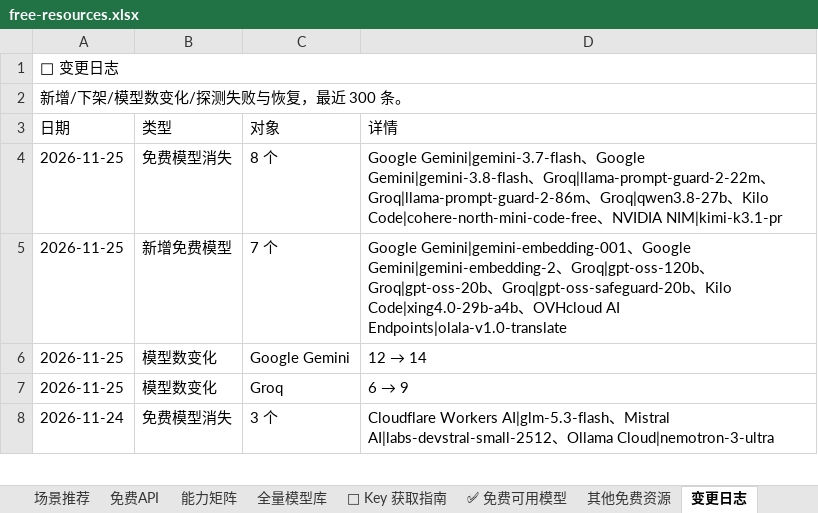
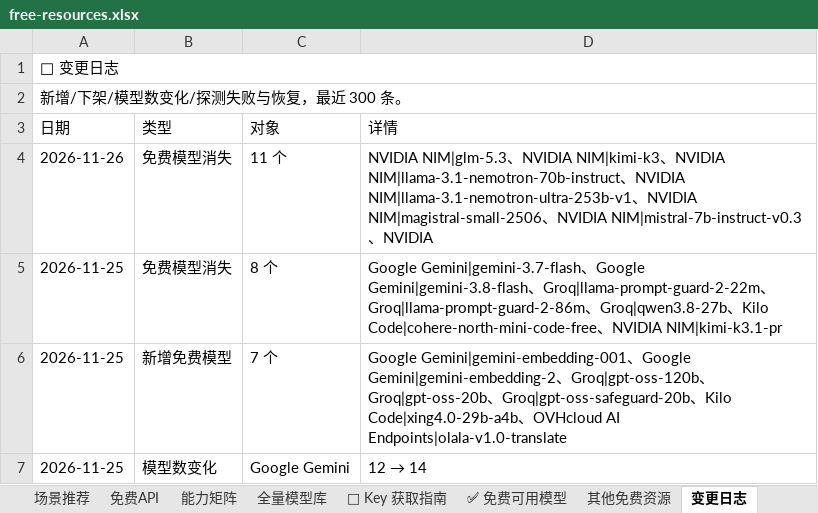
Before and after one commit to mi-agent/resources, an Excel workbook: free-resources.xlsx, sheet 变更日志, drawn as a sheet; only a part is shown; the shorter side is filled out with more unchanged rows; values as stored, in another font and other column widths than the file's, no cell formats; the diff names each change by its address in the sheet, - before the commit and + after, or states it on an @@ line.

```diff
--- a/free-resources.xlsx (sheet 变更日志)
+++ b/free-resources.xlsx (sheet 变更日志)
+row 4: 2026-11-26 | 免费模型消失 | 11 个 | NVIDIA NIM|glm-5.3、NVIDIA NIM|kimi-k3、NVIDIA NIM|llama-3.1-nemotron-70b-instruct、NVIDIA NIM|llama-3.1-nemotron-ultra-253b-v1、NVIDIA NIM|magistral-small-2506、NVIDIA NIM|mistral-7b-instruct-v0.3、NVIDIA
```
Also changed, not shown: sheet 全量模型库, sheet ✅ 免费可用模型, sheet 其他免费资源, sheet 场景推荐, sheet 能力矩阵, sheet 免费API, 2 more sheets, cell formats, 3 other files.
